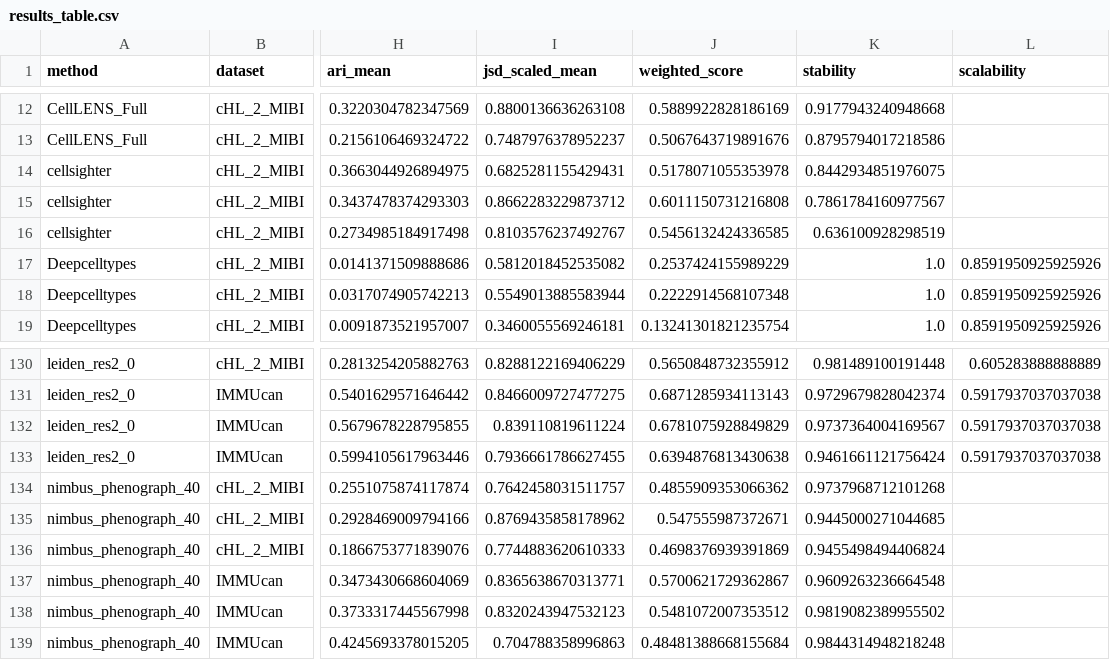
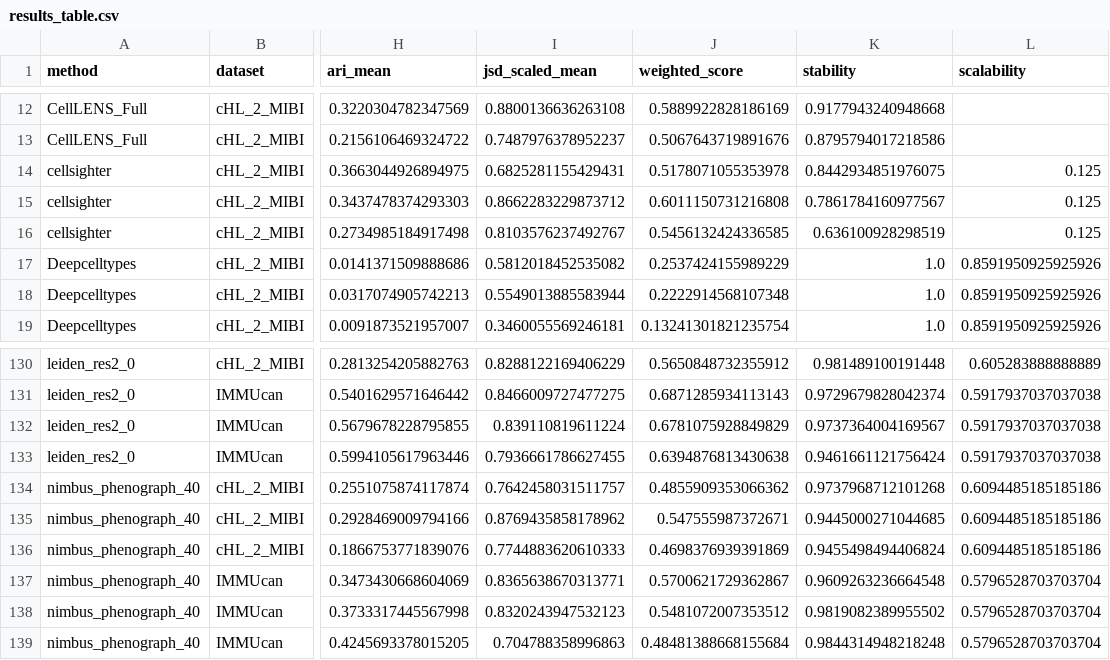
Before and after one commit to SchapiroLabor/spCellEval, a CSV file: src/plotting/results_table.csv, drawn as a sheet; only a part is shown, gaps mark what is left out; the diff names each change by its address in the sheet, - before the commit and + after, or states it on an @@ line.

Commit message:
fnalizing plotting

```diff
--- a/src/plotting/results_table.csv
+++ b/src/plotting/results_table.csv
-L14:L16 (scalability): (empty)
+L14:L16 (scalability): 0.125
-L134:L136 (scalability): (empty)
+L134:L136 (scalability): 0.6094485185185186
-L137:L139 (scalability): (empty)
+L137:L139 (scalability): 0.5796528703703704
```
Also changed, not shown: src/plotting/final_results_averaged.csv, 21 other files.
